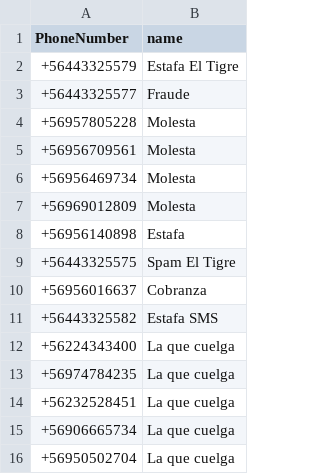
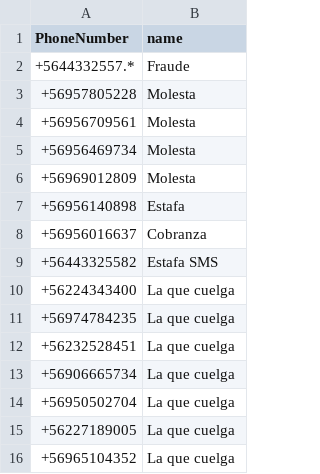
Before and after one commit to racuna/SpamChile, a CSV file: ChileSpam.csv, drawn as a sheet; only a part is shown; the shorter side is filled out with more unchanged rows.

Commit message:
+5644332557
+5644332557

```diff
--- a/ChileSpam.csv
+++ b/ChileSpam.csv
@@ -1,4 +1,3 @@
 PhoneNumber,name
-+56443325579,Estafa El Tigre
-+56443325577,Fraude
++5644332557.*,Fraude
 +56957805228,Molesta
@@ -8,3 +7,2 @@ PhoneNumber,name
 +56956140898,Estafa
-+56443325575,Spam El Tigre
 +56956016637,Cobranza
```
